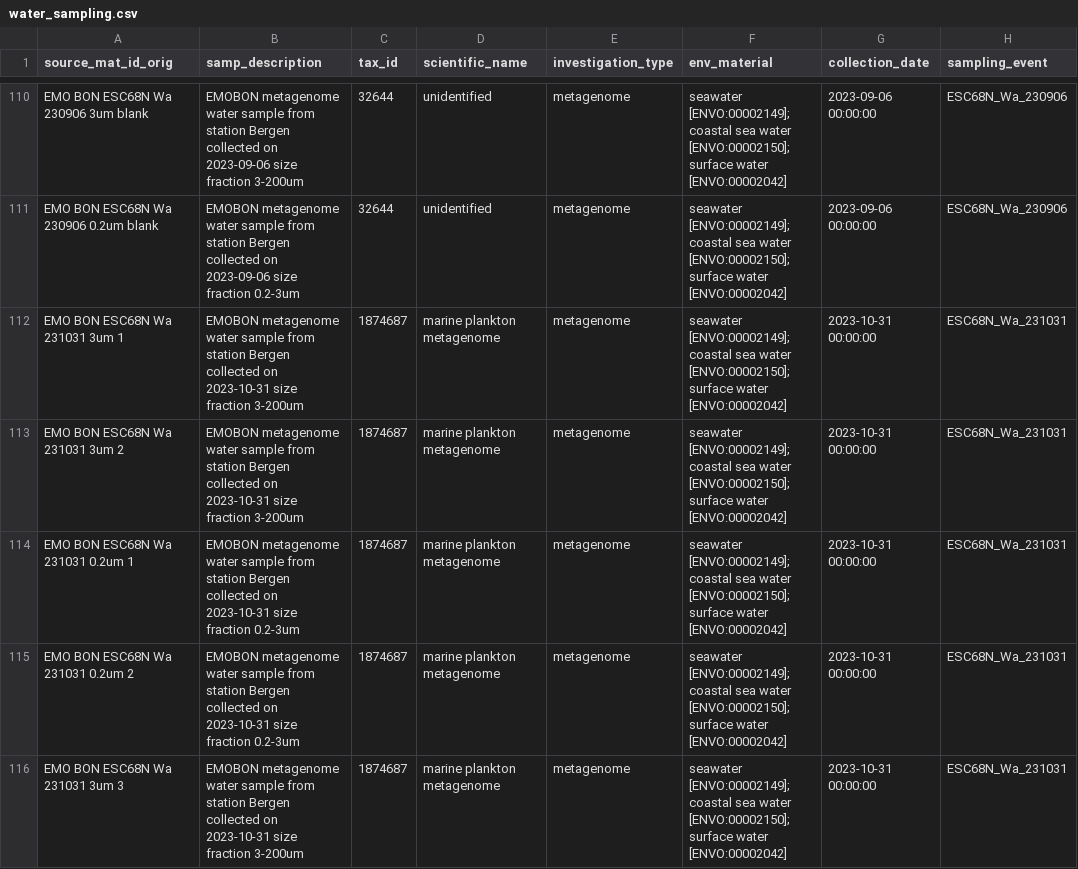
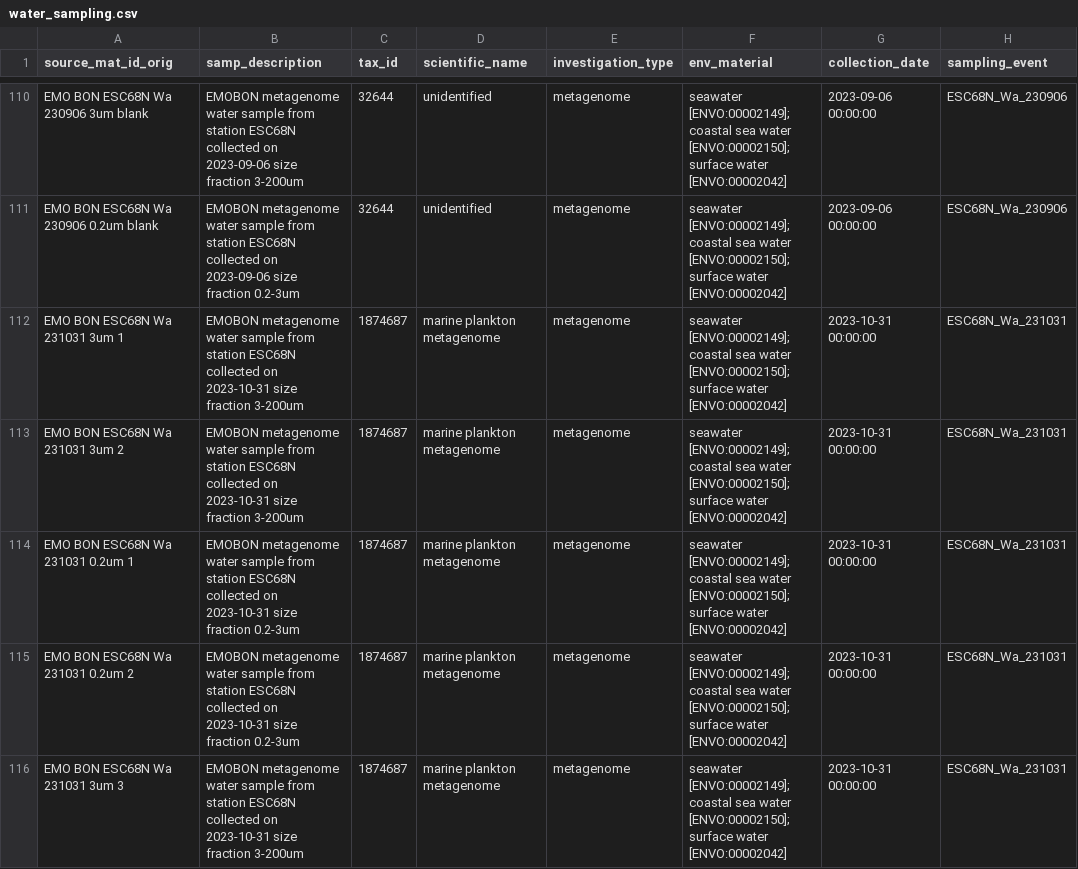
Before and after one commit to emo-bon/observatory-esc68n-crate, a CSV file: logsheets/raw/water_sampling.csv, drawn as a sheet; only a part is shown, gaps mark what is left out; the diff covers the shown part only; the diff names each change by its address in the sheet, - before the commit and + after, or states it on an @@ line.

```diff
--- a/logsheets/raw/water_sampling.csv
+++ b/logsheets/raw/water_sampling.csv
-B110 (samp_description): …from station Bergen collected on…
+B110 (samp_description): …from station ESC68N collected on…
-B111 (samp_description): …from station Bergen collected on…
+B111 (samp_description): …from station ESC68N collected on…
-B112:B113 (samp_description): …from station Bergen collected on…
+B112:B113 (samp_description): …from station ESC68N collected on…
-B114:B115 (samp_description): …from station Bergen collected on…
+B114:B115 (samp_description): …from station ESC68N collected on…
-B116 (samp_description): …from station Bergen collected on…
+B116 (samp_description): …from station ESC68N collected on…
```
Also changed, not shown: 133 edited cells elsewhere in this file, logsheets/filtered/water_sampling.csv, logsheets/transformed/water_sampling.csv.
